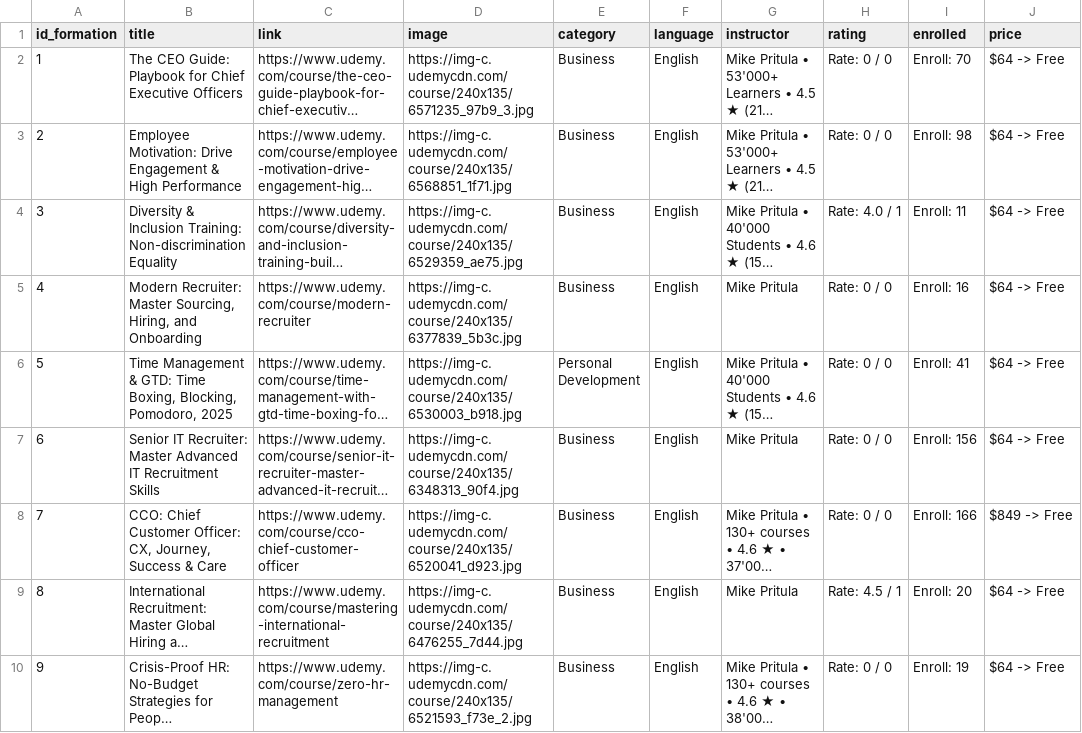
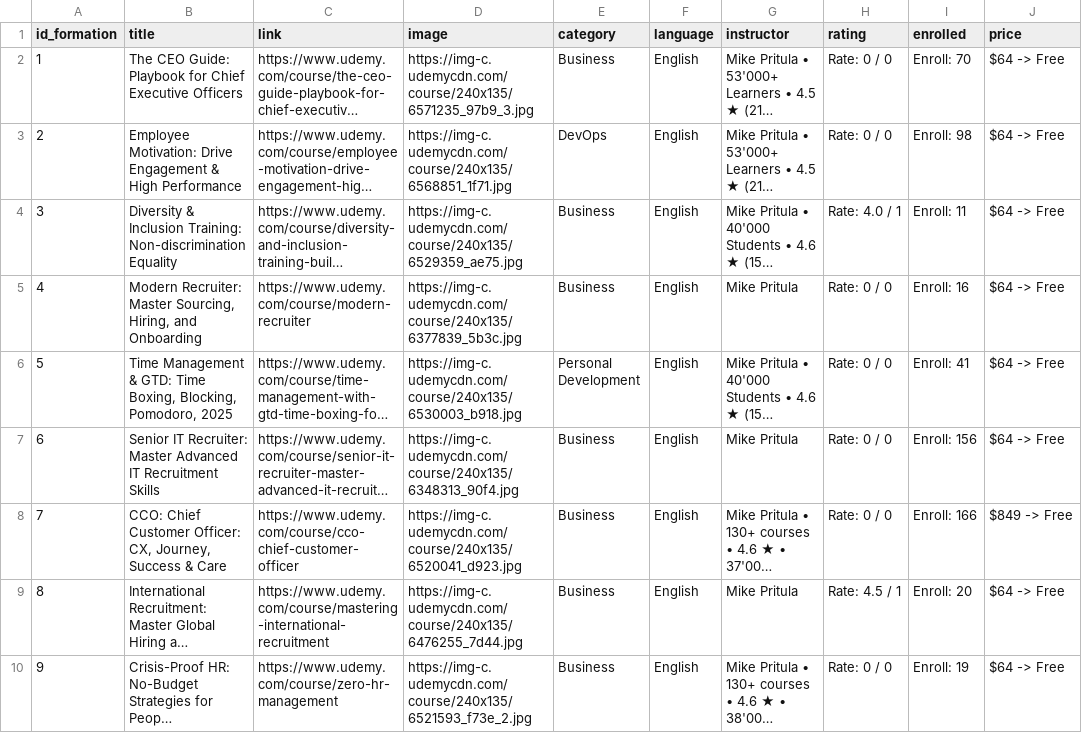
Before and after one commit to Salaheddine-Adaoui/tutore-front, a CSV file: backend/static/dataCsv/udemyfreebies_courses.csv, drawn as a sheet; only a part is shown; long unchanged cells end in …; the diff names each change by its address in the sheet, - before the commit and + after, or states it on an @@ line.

```diff
--- a/backend/static/dataCsv/udemyfreebies_courses.csv
+++ b/backend/static/dataCsv/udemyfreebies_courses.csv
-E3 (category): Business
+E3 (category): DevOps
```
Also changed, not shown: 7 other files.
